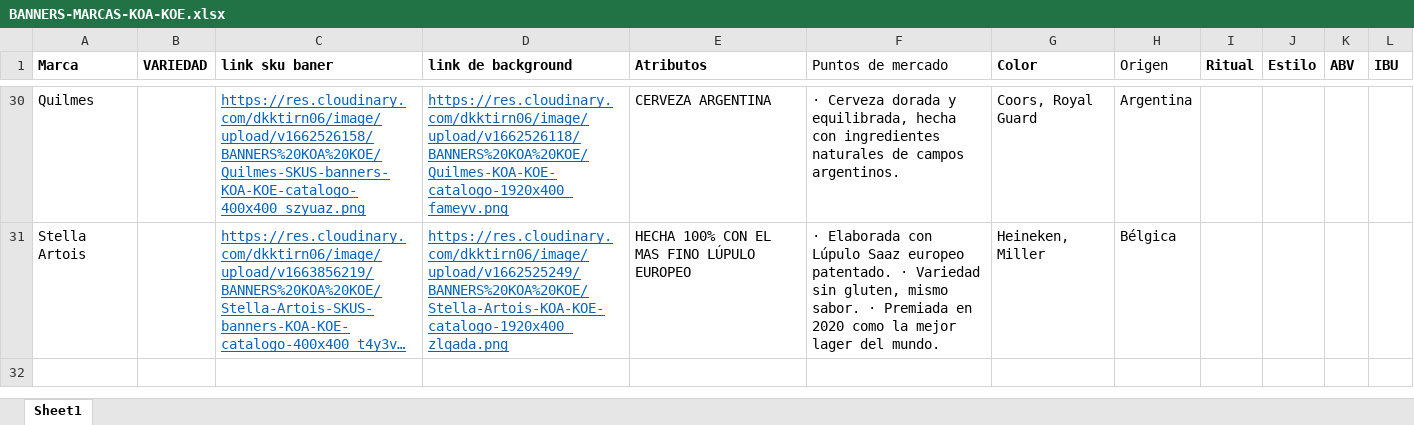
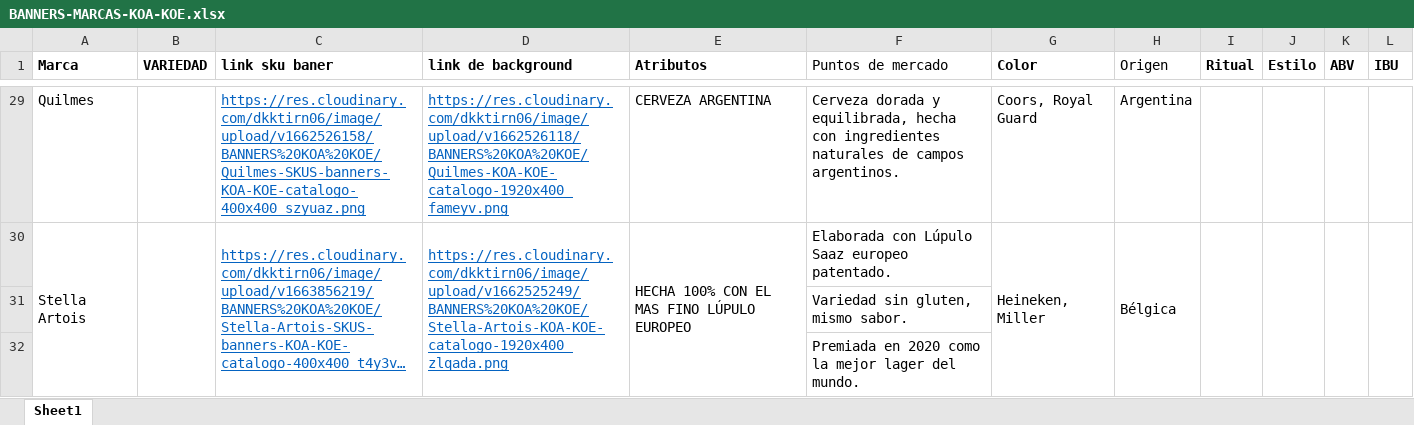
Before and after one commit to EdwinMesaVMLYR/trade, an Excel workbook: public/xlsx/koa/BANNERS-MARCAS-KOA-KOE.xlsx, sheet Sheet1, drawn as a sheet; only a part is shown, gaps mark what is left out; long unchanged cells end in …; values as stored, in another font and other column widths than the file's, no borders; addresses are those after the commit; the diff covers the shown part only; the diff names each change by its address in the sheet, - before the commit and + after, or states it on an @@ line.

```diff
--- a/public/xlsx/koa/BANNERS-MARCAS-KOA-KOE.xlsx (sheet Sheet1)
+++ b/public/xlsx/koa/BANNERS-MARCAS-KOA-KOE.xlsx (sheet Sheet1)
-F29 (Puntos de mercado): · Cerveza dorada…
+F29 (Puntos de mercado): Cerveza dorada…
+A30:A32 merged
+B30:B32 merged
+C30:C32 merged
+D30:D32 merged
+E30:E32 merged
-F30 (Puntos de mercado): · Elaborada con Lúpulo Saaz europeo patentado. · Variedad sin gluten, mismo sabor. · Premiada en 2020 como la mejor lager del mundo.
+F30 (Puntos de mercado): Elaborada con Lúpulo Saaz europeo patentado.
+G30:G32 merged
+H30:H32 merged
+I30:I32 merged
+J30:J32 merged
+K30:K32 merged
+L30:L32 merged
+row 31:  |  |  |  |  | Variedad sin gluten, mismo sabor.
+row 32:  |  |  |  |  | Premiada en 2020 como la mejor lager del mundo.
```
Also changed, not shown: 1 removed row and 21 edited cells elsewhere in this sheet, public/xlsx/koe/BANNERS-MARCAS-KOA-KOE.xlsx, src/xlsx/koa/BANNERS-MARCAS-KOA-KOE.xlsx, 2 other files.
